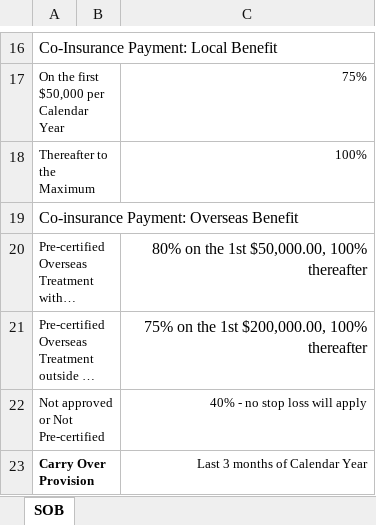
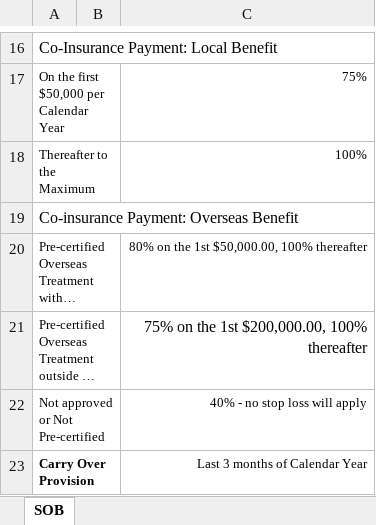
Before and after one commit to Guruprasad28500/AuditAutomation, an Excel workbook: uploads/SOB111.xlsx, sheet SOB, drawn as a sheet; only a part is shown, gaps mark what is left out; long unchanged cells end in …; values as stored, in another font and other column widths than the file's, no borders; ↵ is a line break in a cell; the diff names each change by its address in the sheet, - before the commit and + after, or states it on an @@ line.

```diff
--- a/uploads/SOB111.xlsx (sheet SOB)
+++ b/uploads/SOB111.xlsx (sheet SOB)
-C20: 80% on the 1st $50,000.00, 100% ↵ thereafter
+C20: 80% on the 1st $50,000.00, 100% thereafter
@@ C20 text size: smaller @@
```
Also changed, not shown: processed/processed_data.xlsx, 29 other files.
